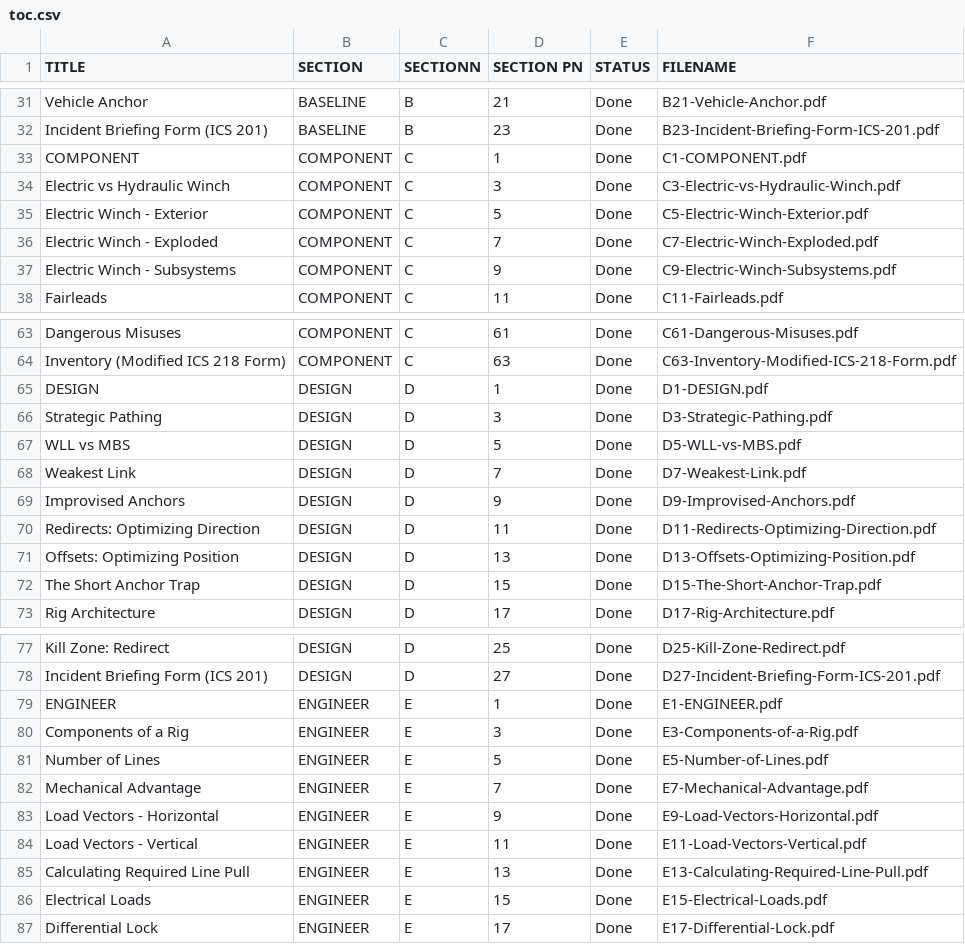
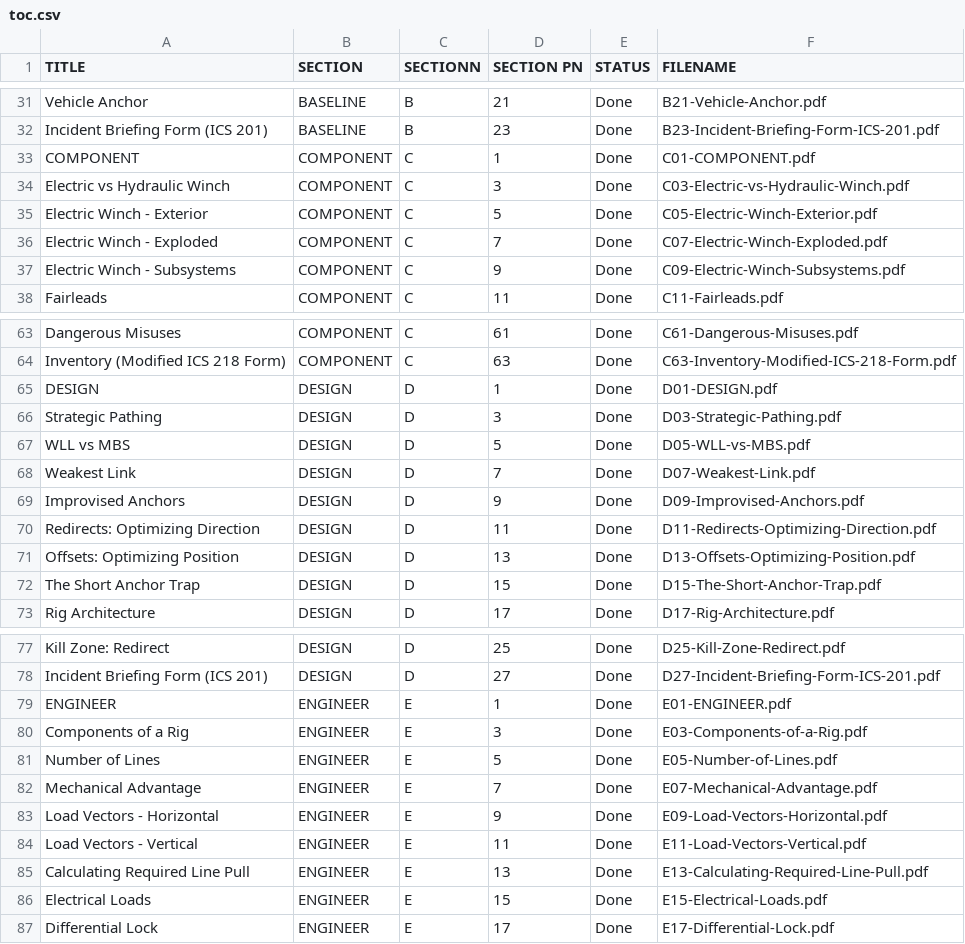
Before and after one commit to zeisys-amadhavan/glovebox-reference-manual, a CSV file: toc.csv, drawn as a sheet; only a part is shown, gaps mark what is left out; the diff covers the shown part only.

```diff
--- a/toc.csv
+++ b/toc.csv
@@ -32,7 +32,7 @@ Vehicle Anchor,BASELINE,B,21,Done,B21-Vehicle-Anchor.pdf
 Incident Briefing Form (ICS 201),BASELINE,B,23,Done,B23-Incident-Briefing-Form-ICS-201.pdf
-COMPONENT,COMPONENT,C,1,Done,C1-COMPONENT.pdf
-Electric vs Hydraulic Winch,COMPONENT,C,3,Done,C3-Electric-vs-Hydraulic-Winch.pdf
-Electric Winch - Exterior,COMPONENT,C,5,Done,C5-Electric-Winch-Exterior.pdf
-Electric Winch - Exploded,COMPONENT,C,7,Done,C7-Electric-Winch-Exploded.pdf
-Electric Winch - Subsystems,COMPONENT,C,9,Done,C9-Electric-Winch-Subsystems.pdf
+COMPONENT,COMPONENT,C,1,Done,C01-COMPONENT.pdf
+Electric vs Hydraulic Winch,COMPONENT,C,3,Done,C03-Electric-vs-Hydraulic-Winch.pdf
+Electric Winch - Exterior,COMPONENT,C,5,Done,C05-Electric-Winch-Exterior.pdf
+Electric Winch - Exploded,COMPONENT,C,7,Done,C07-Electric-Winch-Exploded.pdf
+Electric Winch - Subsystems,COMPONENT,C,9,Done,C09-Electric-Winch-Subsystems.pdf
 Fairleads,COMPONENT,C,11,Done,C11-Fairleads.pdf
@@ -64,7 +64,7 @@ Dangerous Misuses,COMPONENT,C,61,Done,C61-Dangerous-Misuses.pdf
 Inventory (Modified ICS 218 Form),COMPONENT,C,63,Done,C63-Inventory-Modified-ICS-218-Form.pdf
-DESIGN,DESIGN,D,1,Done,D1-DESIGN.pdf
-Strategic Pathing,DESIGN,D,3,Done,D3-Strategic-Pathing.pdf
-WLL vs MBS,DESIGN,D,5,Done,D5-WLL-vs-MBS.pdf
-Weakest Link,DESIGN,D,7,Done,D7-Weakest-Link.pdf
-Improvised Anchors,DESIGN,D,9,Done,D9-Improvised-Anchors.pdf
+DESIGN,DESIGN,D,1,Done,D01-DESIGN.pdf
+Strategic Pathing,DESIGN,D,3,Done,D03-Strategic-Pathing.pdf
+WLL vs MBS,DESIGN,D,5,Done,D05-WLL-vs-MBS.pdf
+Weakest Link,DESIGN,D,7,Done,D07-Weakest-Link.pdf
+Improvised Anchors,DESIGN,D,9,Done,D09-Improvised-Anchors.pdf
 Redirects: Optimizing Direction,DESIGN,D,11,Done,D11-Redirects-Optimizing-Direction.pdf
@@ -78,7 +78,7 @@ Kill Zone: Redirect,DESIGN,D,25,Done,D25-Kill-Zone-Redirect.pdf
 Incident Briefing Form (ICS 201),DESIGN,D,27,Done,D27-Incident-Briefing-Form-ICS-201.pdf
-ENGINEER,ENGINEER,E,1,Done,E1-ENGINEER.pdf
-Components of a Rig,ENGINEER,E,3,Done,E3-Components-of-a-Rig.pdf
-Number of Lines,ENGINEER,E,5,Done,E5-Number-of-Lines.pdf
-Mechanical Advantage,ENGINEER,E,7,Done,E7-Mechanical-Advantage.pdf
-Load Vectors - Horizontal,ENGINEER,E,9,Done,E9-Load-Vectors-Horizontal.pdf
+ENGINEER,ENGINEER,E,1,Done,E01-ENGINEER.pdf
+Components of a Rig,ENGINEER,E,3,Done,E03-Components-of-a-Rig.pdf
+Number of Lines,ENGINEER,E,5,Done,E05-Number-of-Lines.pdf
+Mechanical Advantage,ENGINEER,E,7,Done,E07-Mechanical-Advantage.pdf
+Load Vectors - Horizontal,ENGINEER,E,9,Done,E09-Load-Vectors-Horizontal.pdf
 Load Vectors - Vertical,ENGINEER,E,11,Done,E11-Load-Vectors-Vertical.pdf
```
Also changed, not shown: 2 added rows and 25 edited cells elsewhere in this file.
